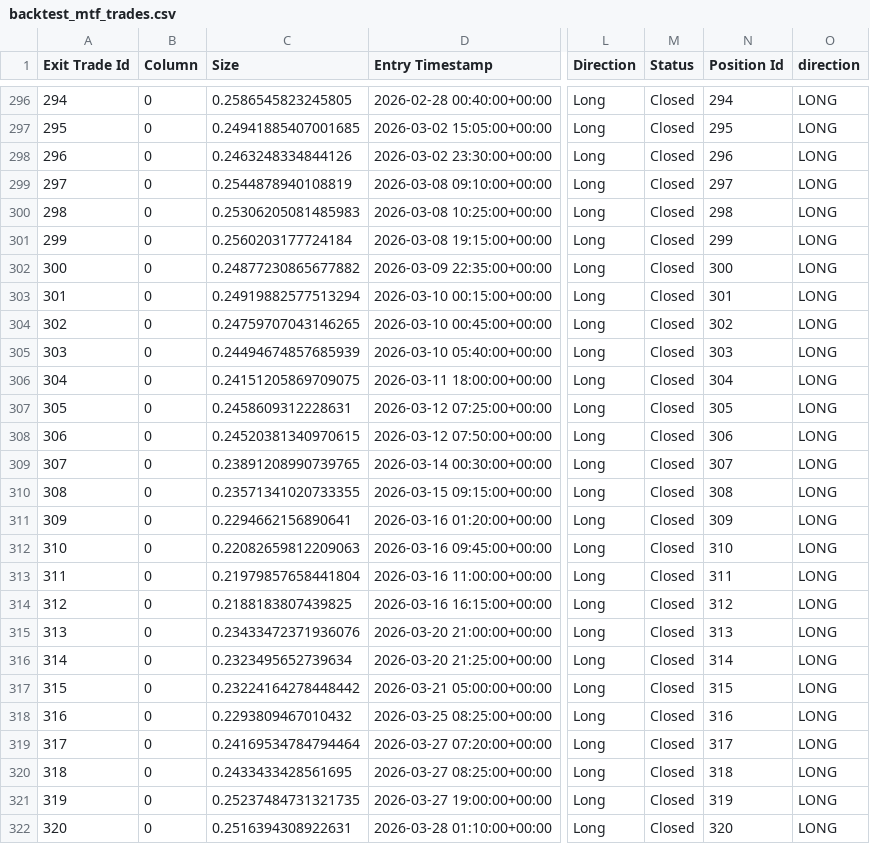
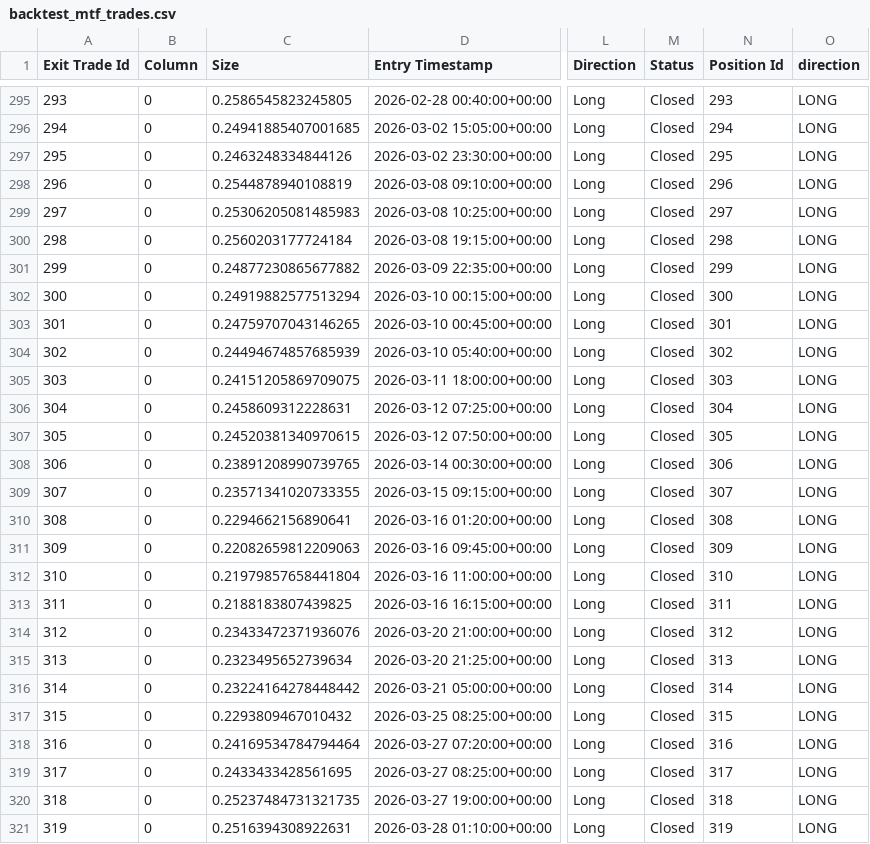
Before and after one commit to boraatesturk/orderflow-bot, a CSV file: data/backtest_mtf_trades.csv, drawn as a sheet; only a part is shown, gaps mark what is left out; addresses are those after the commit; the diff covers the shown part only; the diff names each change by its address in the sheet, - before the commit and + after, or states it on an @@ line.

```diff
--- a/data/backtest_mtf_trades.csv
+++ b/data/backtest_mtf_trades.csv
@@ column A (Exit Trade Id) renumbered from row 269 down @@
-N295 (Position Id): 294
+N295 (Position Id): 293
-N296 (Position Id): 295
+N296 (Position Id): 294
-N297 (Position Id): 296
+N297 (Position Id): 295
-N298 (Position Id): 297
+N298 (Position Id): 296
-N299 (Position Id): 298
+N299 (Position Id): 297
-N300 (Position Id): 299
+N300 (Position Id): 298
-N301 (Position Id): 300
+N301 (Position Id): 299
-N302 (Position Id): 301
+N302 (Position Id): 300
-N303 (Position Id): 302
+N303 (Position Id): 301
-N304 (Position Id): 303
+N304 (Position Id): 302
-N305 (Position Id): 304
+N305 (Position Id): 303
-N306 (Position Id): 305
+N306 (Position Id): 304
-N307 (Position Id): 306
+N307 (Position Id): 305
-N308 (Position Id): 307
+N308 (Position Id): 306
-N309 (Position Id): 308
+N309 (Position Id): 307
-N310 (Position Id): 309
+N310 (Position Id): 308
-N311 (Position Id): 310
+N311 (Position Id): 309
-N312 (Position Id): 311
+N312 (Position Id): 310
-N313 (Position Id): 312
+N313 (Position Id): 311
-N314 (Position Id): 313
+N314 (Position Id): 312
-N315 (Position Id): 314
+N315 (Position Id): 313
-N316 (Position Id): 315
+N316 (Position Id): 314
-N317 (Position Id): 316
+N317 (Position Id): 315
-N318 (Position Id): 317
+N318 (Position Id): 316
-N319 (Position Id): 318
+N319 (Position Id): 317
-N320 (Position Id): 319
+N320 (Position Id): 318
-N321 (Position Id): 320
+N321 (Position Id): 319
```
Also changed, not shown: 2 removed rows and 107 edited cells elsewhere in this file, 5 other files.
